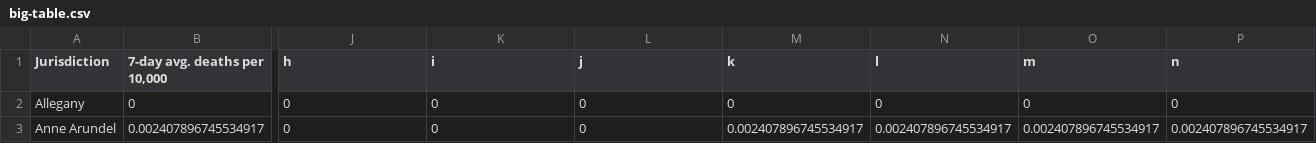
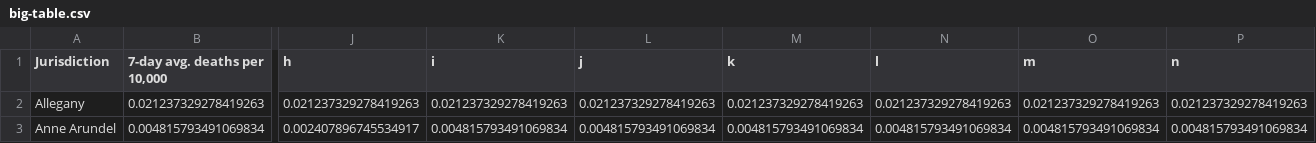
Before and after one commit to Baltimore-Sun/md-covid-scraper, a CSV file: big-table.csv, drawn as a sheet; only a part is shown, gaps mark what is left out; the diff covers the shown part only; the diff names each change by its address in the sheet, - before the commit and + after, or states it on an @@ line.

```diff
--- a/big-table.csv
+++ b/big-table.csv
-B2 (7-day avg. deaths per 10,000): 0
+B2 (7-day avg. deaths per 10,000): 0.021237329278419263
-J2 (h): 0
+J2 (h): 0.021237329278419263
-K2 (i): 0
+K2 (i): 0.021237329278419263
-L2 (j): 0
+L2 (j): 0.021237329278419263
-M2 (k): 0
+M2 (k): 0.021237329278419263
-N2 (l): 0
+N2 (l): 0.021237329278419263
-O2 (m): 0
+O2 (m): 0.021237329278419263
-P2 (n): 0
+P2 (n): 0.021237329278419263
-B3 (7-day avg. deaths per 10,000): 0.002407896745534917
+B3 (7-day avg. deaths per 10,000): 0.004815793491069834
-J3 (h): 0
+J3 (h): 0.002407896745534917
-K3 (i): 0
+K3 (i): 0.004815793491069834
-L3 (j): 0
+L3 (j): 0.004815793491069834
-M3 (k): 0.002407896745534917
+M3 (k): 0.004815793491069834
-N3 (l): 0.002407896745534917
+N3 (l): 0.004815793491069834
-O3 (m): 0.002407896745534917
+O3 (m): 0.004815793491069834
-P3 (n): 0.002407896745534917
+P3 (n): 0.004815793491069834
```
Also changed, not shown: 169 edited cells elsewhere in this file, graphic-top.csv, md_cases.csv, 4 other files.
